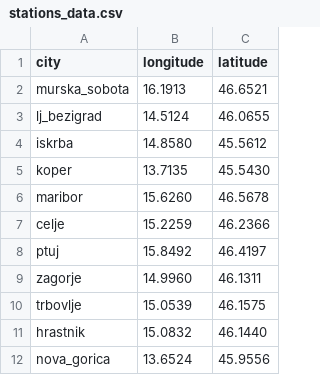
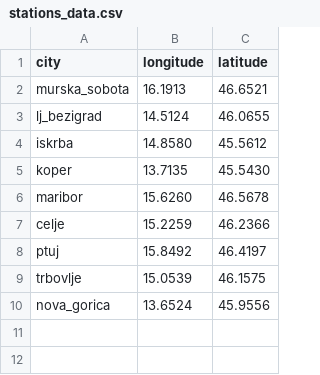
Before and after one commit to LukaVolk/IOI_projekt, a CSV file: data/stations_data.csv, drawn as a sheet; the diff names each change by its address in the sheet, - before the commit and + after, or states it on an @@ line.

Commit message:
removed zagorje and hrastnik from data points

```diff
--- a/data/stations_data.csv
+++ b/data/stations_data.csv
-row 9: zagorje | 14.9960 | 46.1311
-row 11: hrastnik | 15.0832 | 46.1440
```
Also changed, not shown: 2 other files.
